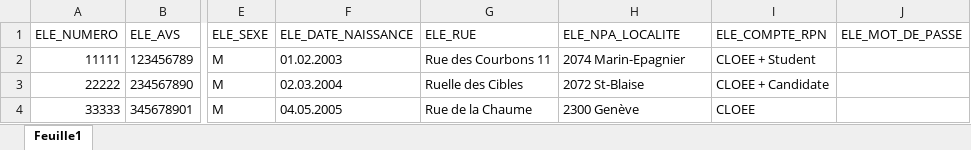
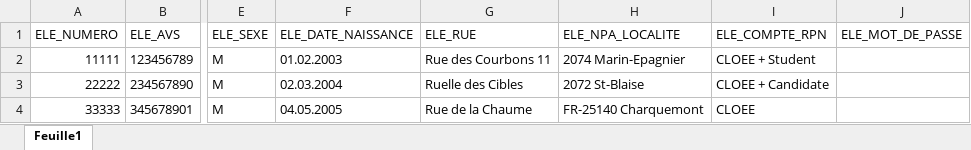
Before and after one commit to epcoullery/epcstages, an Excel workbook: stages/test_files/CLOEE2_Export_FE_2018.xlsx, sheet Feuille1, drawn as a sheet; only a part is shown, gaps mark what is left out; values as stored, in another font and other column widths than the file's, no borders; the diff names each change by its address in the sheet, - before the commit and + after, or states it on an @@ line.

```diff
--- a/stages/test_files/CLOEE2_Export_FE_2018.xlsx (sheet Feuille1)
+++ b/stages/test_files/CLOEE2_Export_FE_2018.xlsx (sheet Feuille1)
-H4 (ELE_NPA_LOCALITE): 2300 Genève
+H4 (ELE_NPA_LOCALITE): FR-25140 Charquemont
```
